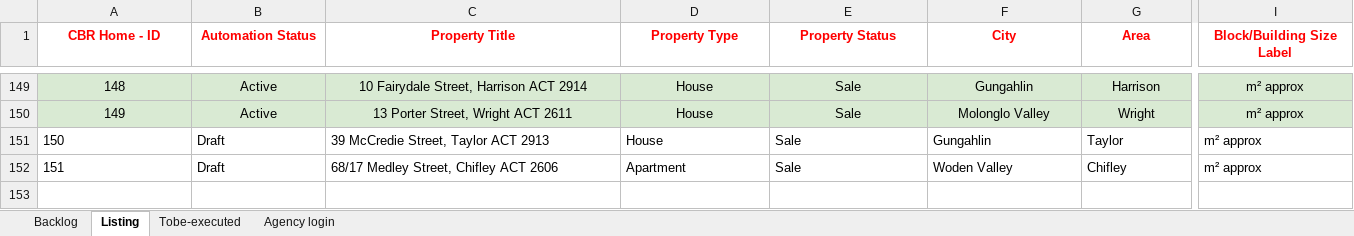
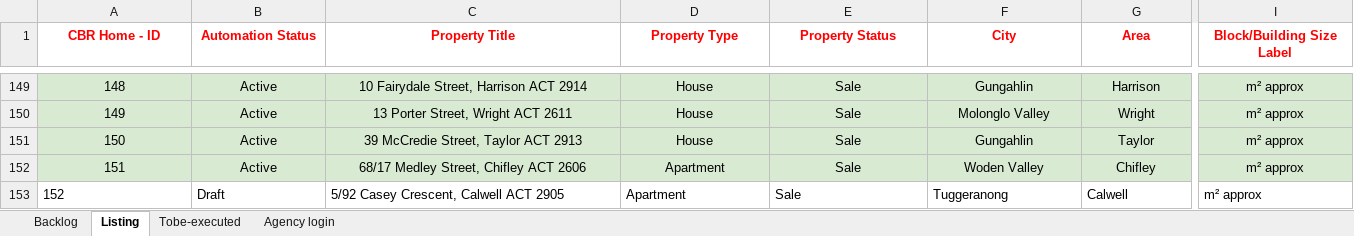
Before and after one commit to ynotcanberra/777Homes-business, an Excel workbook: src/main/resources/InputTestdata/Listing details.xlsx, sheet Listing, drawn as a sheet; only a part is shown, gaps mark what is left out; values as stored, in another font and other column widths than the file's, no borders; conditional formats not drawn; rows hold the shown columns only; the diff covers the shown part only; the diff names each change by its address in the sheet, - before the commit and + after, or states it on an @@ line.

Commit message:
New property script run 27/09/2021

```diff
--- a/src/main/resources/InputTestdata/Listing details.xlsx (sheet Listing)
+++ b/src/main/resources/InputTestdata/Listing details.xlsx (sheet Listing)
-A151:I152 fill: none
+A151:I152 fill: #D9EAD3
-A151:I151 alignment: left
+A151:I151 alignment: center
-B151:B152 (Automation Status): Draft
+B151:B152 (Automation Status): Active
-A152:G152 alignment: left
+A152:G152 alignment: center
-I152 alignment: left
+I152 alignment: center
+row 153: 152 | Draft | 5/92 Casey Crescent, Calwell ACT 2905 | Apartment | Sale | Tuggeranong | Calwell | m² approx
```
Also changed, not shown: cell formats elsewhere in this sheet, sheet Backlog.
